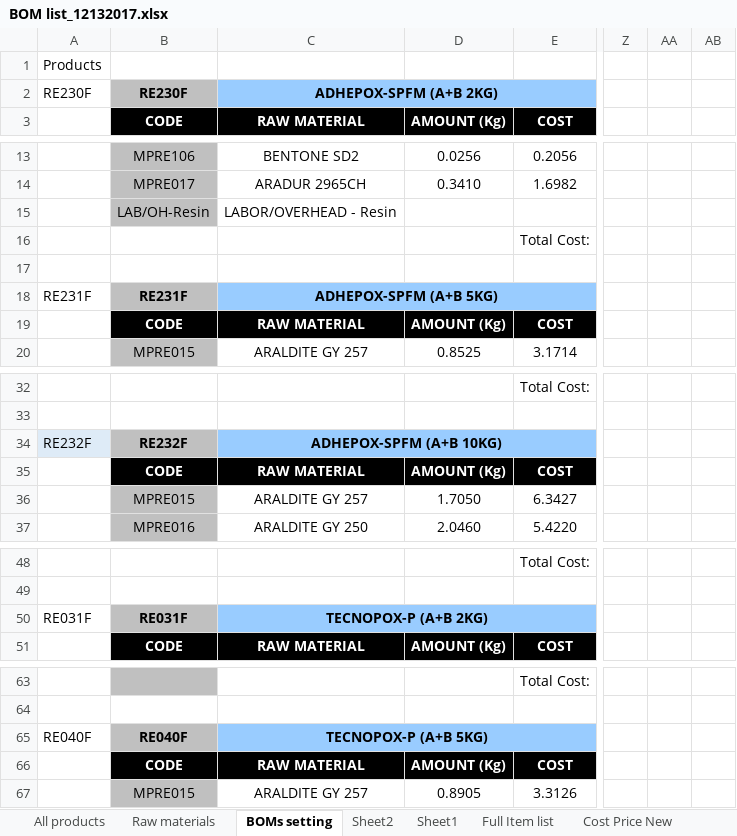
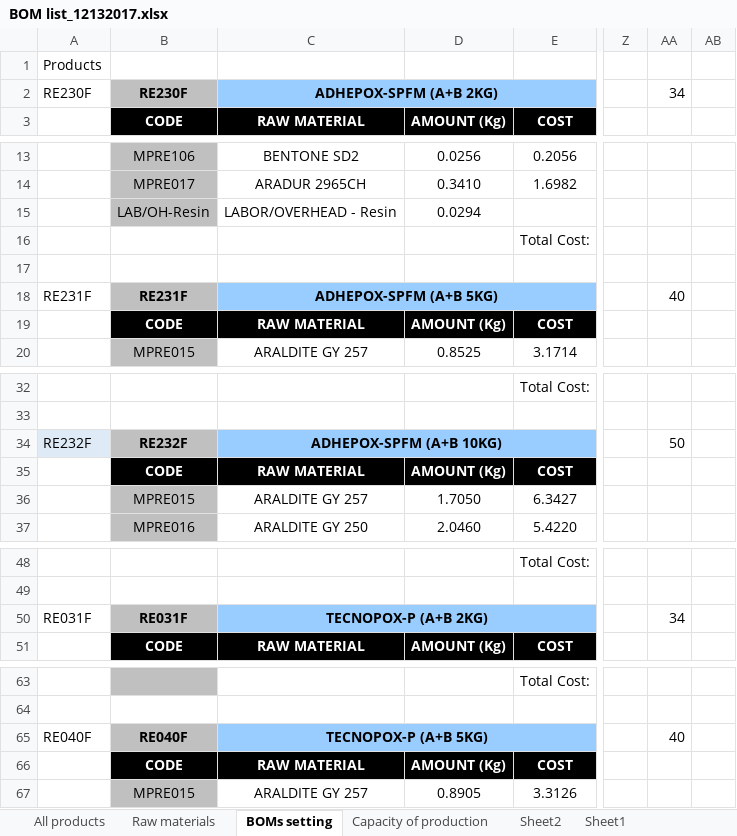
Before and after one commit to wkspeaker/SAX, an Excel workbook: 371/UAT/MasterData/BOM list_12132017.xlsx, sheet BOMs setting, drawn as a sheet; only a part is shown, gaps mark what is left out; values as stored, in another font and other column widths than the file's, no borders; the diff covers the shown part only; the diff names each change by its address in the sheet, - before the commit and + after, or states it on an @@ line.

Commit message:
Update0125
Fabio provided rate;
Fran provided capacity list;
Recalculate the BOM list;

```diff
--- a/371/UAT/MasterData/BOM list_12132017.xlsx (sheet BOMs setting)
+++ b/371/UAT/MasterData/BOM list_12132017.xlsx (sheet BOMs setting)
+sheet tab: Capacity of production
-AA2: (empty)
+AA2: 34
-D15: (empty)
+D15: 0.0294
-AA18: (empty)
+AA18: 40
-AA34: (empty)
+AA34: 50
-AA50: (empty)
+AA50: 34
-AA65: (empty)
+AA65: 40
```
Also changed, not shown: 37 edited cells elsewhere in this sheet, sheet Cost Price New, formulas that keep their value, 3 other files.
